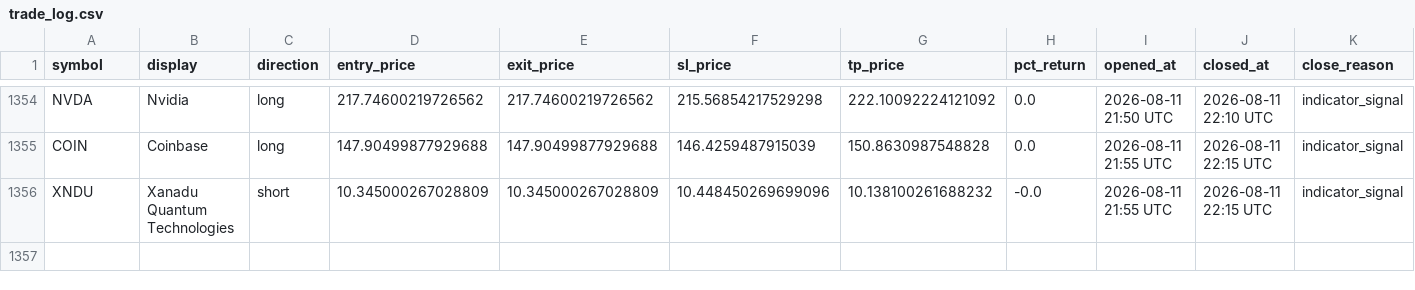
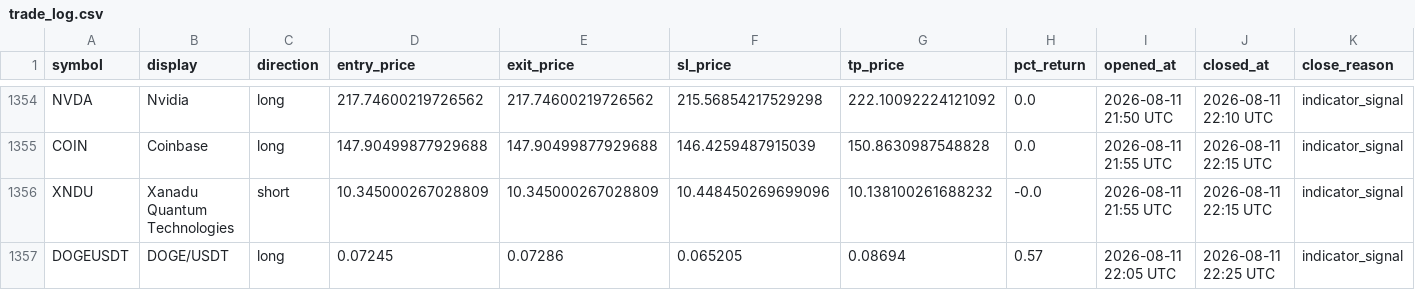
Before and after one commit to mapenzi81/sr-notify-dashboard, a CSV file: data/trade_log.csv, drawn as a sheet; only a part is shown, gaps mark what is left out; the diff names each change by its address in the sheet, - before the commit and + after, or states it on an @@ line.

Commit message:
Update dashboard data

```diff
--- a/data/trade_log.csv
+++ b/data/trade_log.csv
+row 1357: DOGEUSDT | DOGE/USDT | long | 0.07245 | 0.07286 | 0.065205 | 0.08694 | 0.57 | 2026-08-11 22:05 UTC | 2026-08-11 22:25 UTC | indicator_signal
```
Also changed, not shown: 2 other files.
